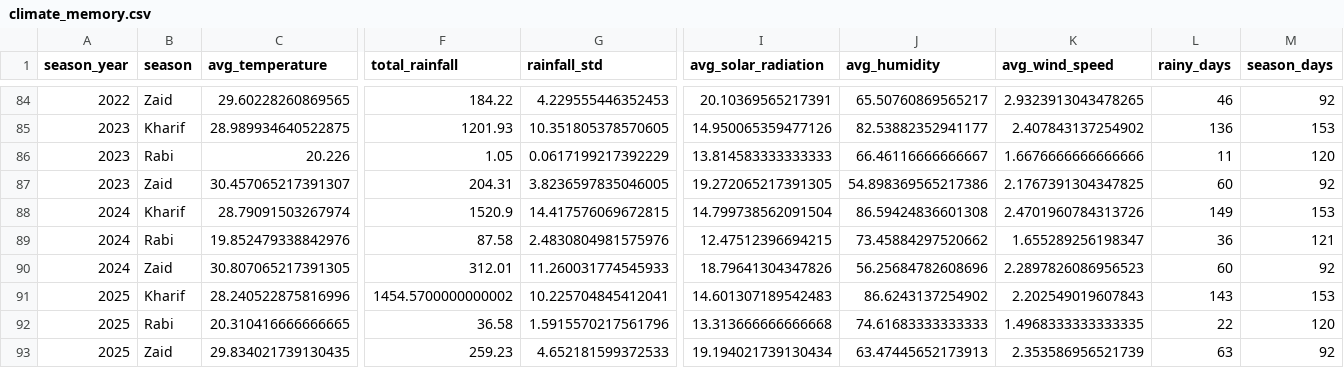
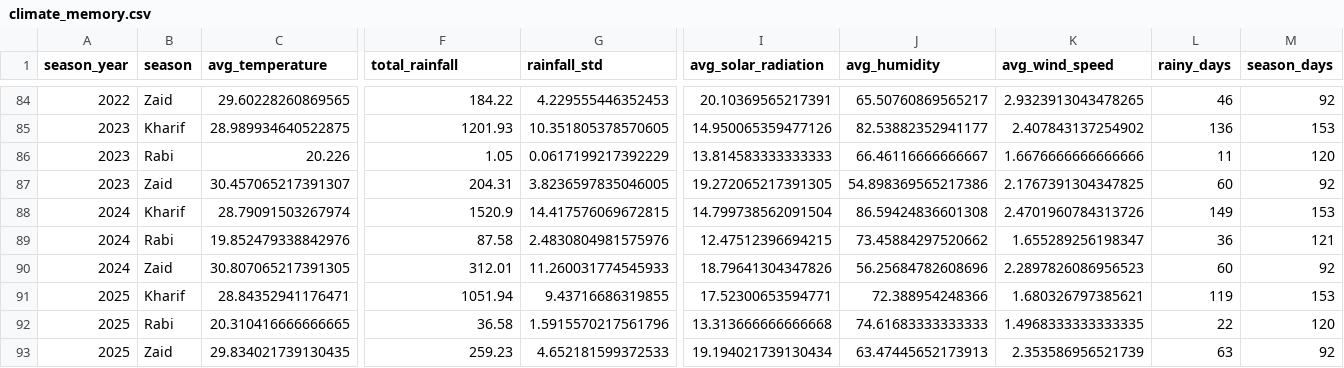
Before and after one commit to Veror245/FieldShift-AI, a CSV file: backend/ml/data/processed/climate_memory.csv, drawn as a sheet; only a part is shown, gaps mark what is left out; removed rows and columns are numbered as before the commit, all else as after; rows hold the shown columns only; the diff names each change by its address in the sheet, - before the commit and + after, or states it on an @@ line.

```diff
--- a/backend/ml/data/processed/climate_memory.csv
+++ b/backend/ml/data/processed/climate_memory.csv
-row 91: 2025 | Kharif | 28.240522875816996 | 1454.5700000000002 | 10.225704845412041 | 14.601307189542483 | 86.6243137254902 | 2.202549019607843 | 143 | 153
+row 91: 2025 | Kharif | 28.84352941176471 | 1051.94 | 9.43716686319855 | 17.52300653594771 | 72.388954248366 | 1.680326797385621 | 119 | 153
```
Also changed, not shown: 1 other file.
